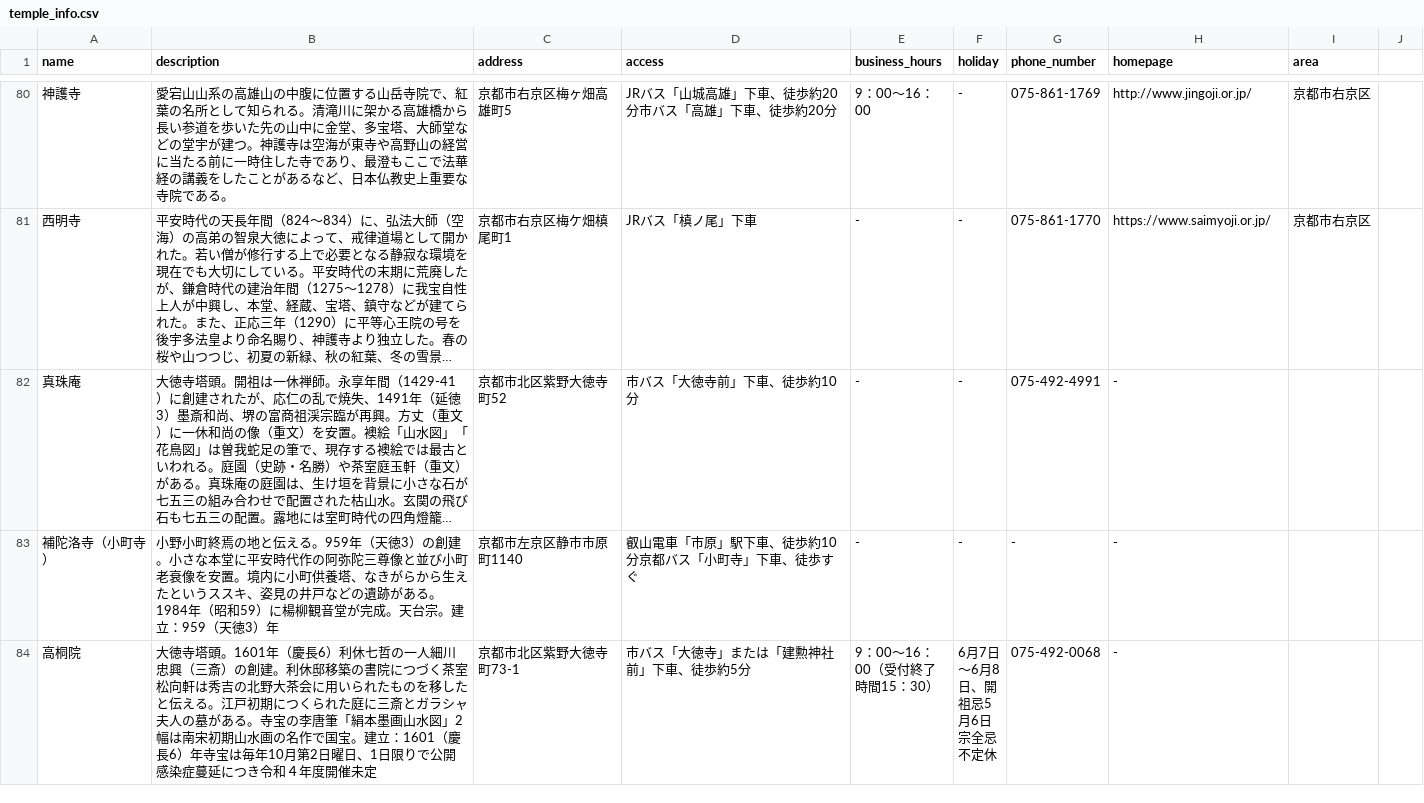
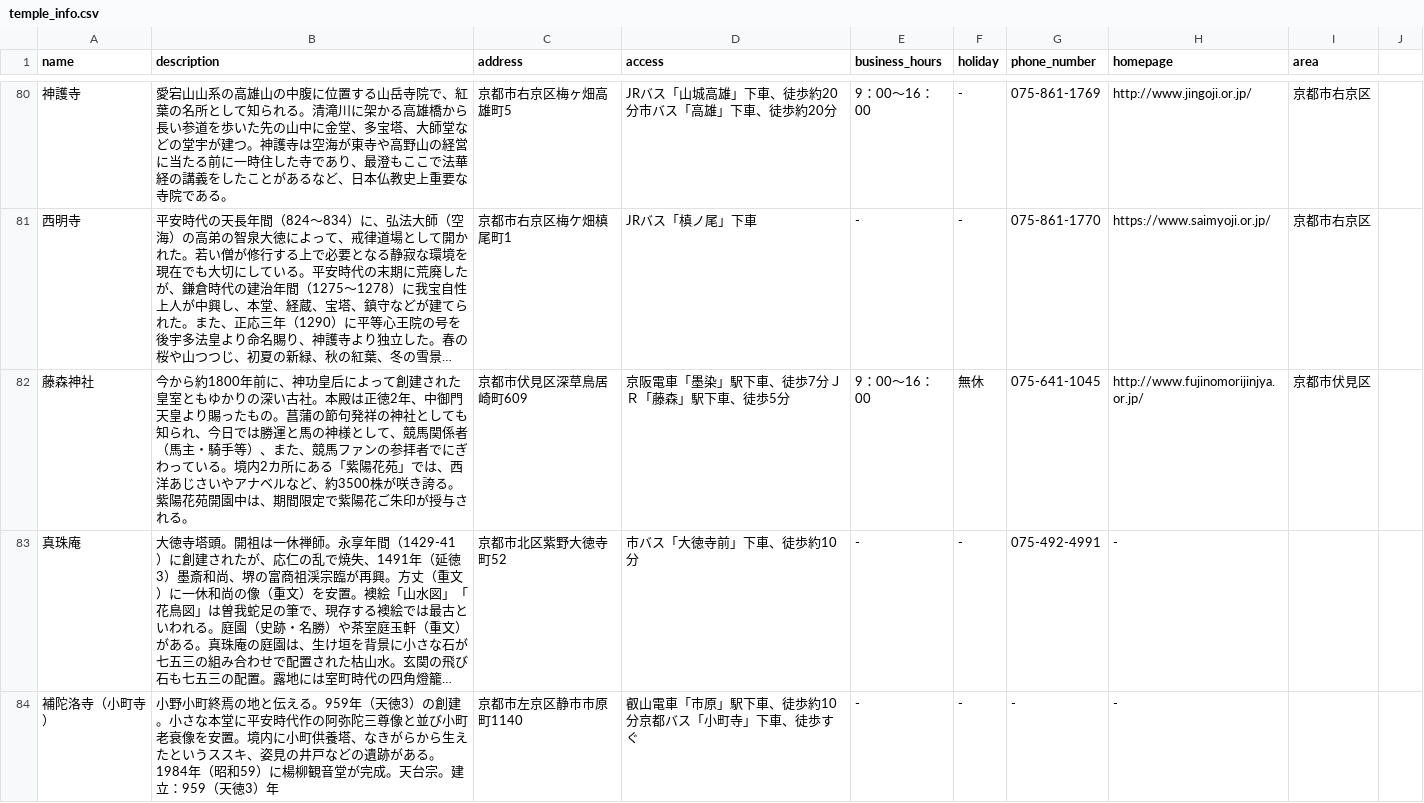
Before and after one commit to hiiragi17/greentea_temple, a CSV file: db/csv/temple_info.csv, drawn as a sheet; only a part is shown, gaps mark what is left out; the shorter side is filled out with more unchanged rows; long unchanged cells end in …; the diff covers the shown part only; the diff names each change by its address in the sheet, - before the commit and + after, or states it on an @@ line.

```diff
--- a/db/csv/temple_info.csv
+++ b/db/csv/temple_info.csv
+row 82: 藤森神社 | 今から約1800年前に、神功皇后によって創建された皇室ともゆかりの深い古社。本殿は正徳2年、中御門天皇より賜ったもの。菖蒲の節句発祥の神社としても知られ、今日では勝運と馬の神様として、競馬関係者（馬主・騎手等）、また、競馬ファンの参拝者でにぎわっている。境内2カ所にある「紫陽花苑」では、西洋あじさいやアナベルなど、約3500株が咲き誇る。紫陽花苑開園中は、期間限定で紫陽花ご朱印が授与される。 | 京都市伏見区深草鳥居崎町609 | 京阪電車「墨染」駅下車、徒歩7分ＪＲ「藤森」駅下車、徒歩5分 | 9：00～16：00 | 無休 | 075-641-1045 | http://www.fujinomorijinjya.or.jp/ | 京都市伏見区
```
Also changed, not shown: 1 removed row elsewhere in this file, 3 other files.
